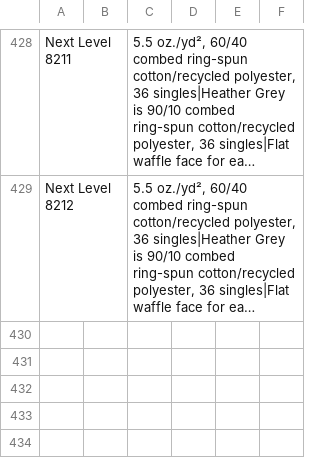
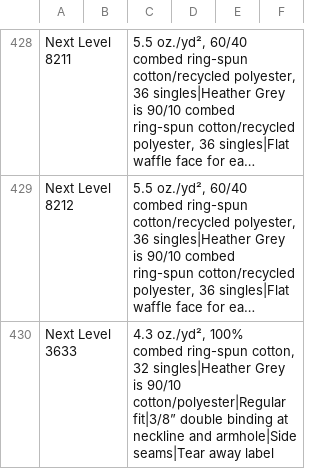
Before and after one commit to Ink-Pusher/Mockup-Creator, a CSV file: product_descriptions.csv, drawn as a sheet; only a part is shown, gaps mark what is left out; long unchanged cells end in …; the diff names each change by its address in the sheet, - before the commit and + after, or states it on an @@ line.

Commit message:
Add Next Level 3633

```diff
--- a/product_descriptions.csv
+++ b/product_descriptions.csv
+row 430: Next Level 3633 |  | 4.3 oz./yd², 100% combed ring-spun cotton, 32 singles|Heather Grey is 90/10 cotton/polyester|Regular fit|3/8” double binding at neckline and armhole|Side seams|Tear away label
```
Also changed, not shown: 22 other files.
